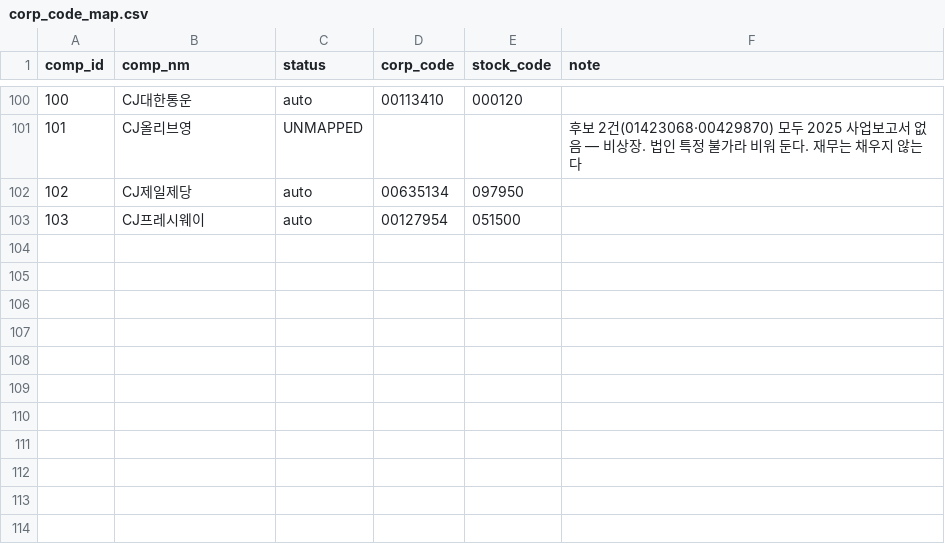
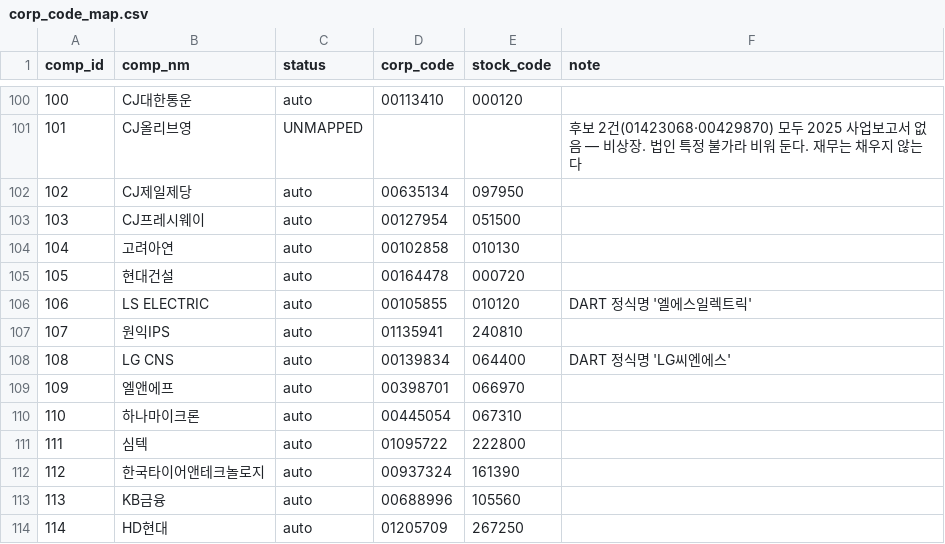
Before and after one commit to bji1062/loupit, a CSV file: db/seed/corp_code_map.csv, drawn as a sheet; only a part is shown, gaps mark what is left out; the diff names each change by its address in the sheet, - before the commit and + after, or states it on an @@ line.

```diff
--- a/db/seed/corp_code_map.csv
+++ b/db/seed/corp_code_map.csv
+row 104: 104 | 고려아연 | auto | 00102858 | 010130
+row 105: 105 | 현대건설 | auto | 00164478 | 000720
+row 106: 106 | LS ELECTRIC | auto | 00105855 | 010120 | DART 정식명 '엘에스일렉트릭'
+row 107: 107 | 원익IPS | auto | 01135941 | 240810
+row 108: 108 | LG CNS | auto | 00139834 | 064400 | DART 정식명 'LG씨엔에스'
+row 109: 109 | 엘앤에프 | auto | 00398701 | 066970
+row 110: 110 | 하나마이크론 | auto | 00445054 | 067310
+row 111: 111 | 심텍 | auto | 01095722 | 222800
+row 112: 112 | 한국타이어앤테크놀로지 | auto | 00937324 | 161390
+row 113: 113 | KB금융 | auto | 00688996 | 105560
+row 114: 114 | HD현대 | auto | 01205709 | 267250
```
Also changed, not shown: generator/data/krx_sector.csv, 55 other files.
